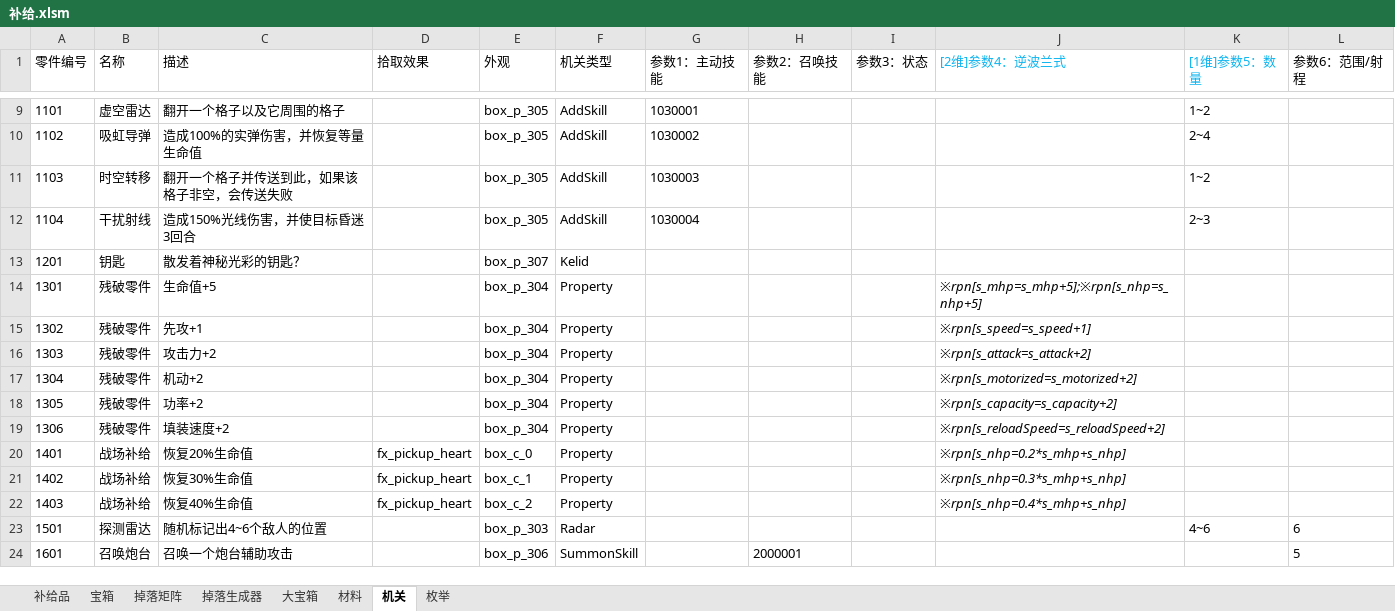
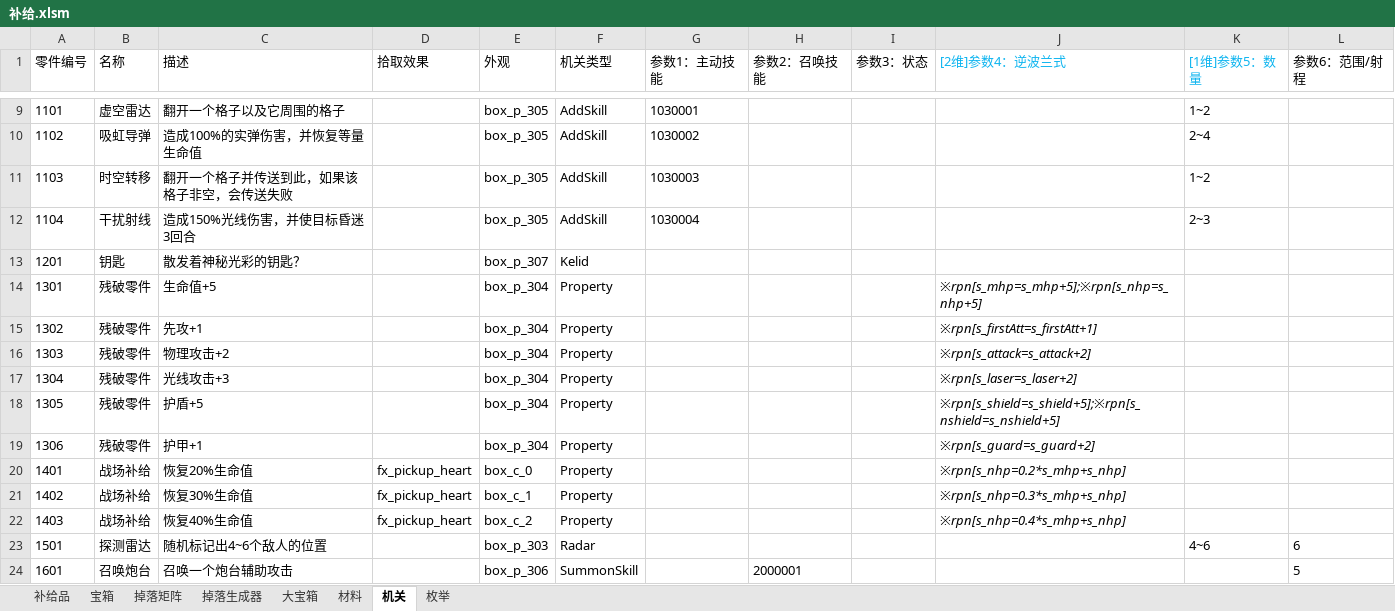
Before and after one commit to Canvastudio/Prometheus, an Excel workbook: Design/原始配置表/补给.xlsm, sheet 机关, drawn as a sheet; only a part is shown, gaps mark what is left out; values as stored, in another font and other column widths than the file's, no borders; charts and pictures and conditional formats not drawn; the diff names each change by its address in the sheet, - before the commit and + after, or states it on an @@ line.

```diff
--- a/Design/原始配置表/补给.xlsm (sheet 机关)
+++ b/Design/原始配置表/补给.xlsm (sheet 机关)
-J15 ([2维]参数4：逆波兰式): ※rpn[s_speed=s_speed+1]
+J15 ([2维]参数4：逆波兰式): ※rpn[s_firstAtt=s_firstAtt+1]
-C16 (描述): 攻击力+2
+C16 (描述): 物理攻击+2
-C17 (描述): 机动+2
+C17 (描述): 光线攻击+3
-J17 ([2维]参数4：逆波兰式): ※rpn[s_motorized=s_motorized+2]
+J17 ([2维]参数4：逆波兰式): ※rpn[s_laser=s_laser+2]
-C18 (描述): 功率+2
+C18 (描述): 护盾+5
-J18 ([2维]参数4：逆波兰式): ※rpn[s_capacity=s_capacity+2]
+J18 ([2维]参数4：逆波兰式): ※rpn[s_shield=s_shield+5];※rpn[s_nshield=s_nshield+5]
-C19 (描述): 填装速度+2
+C19 (描述): 护甲+1
-J19 ([2维]参数4：逆波兰式): ※rpn[s_reloadSpeed=s_reloadSpeed+2]
+J19 ([2维]参数4：逆波兰式): ※rpn[s_guard=s_guard+2]
```
Also changed, not shown: charts or pictures, Design/原始配置表/玩家初始属性.xlsm, 3 other files.
